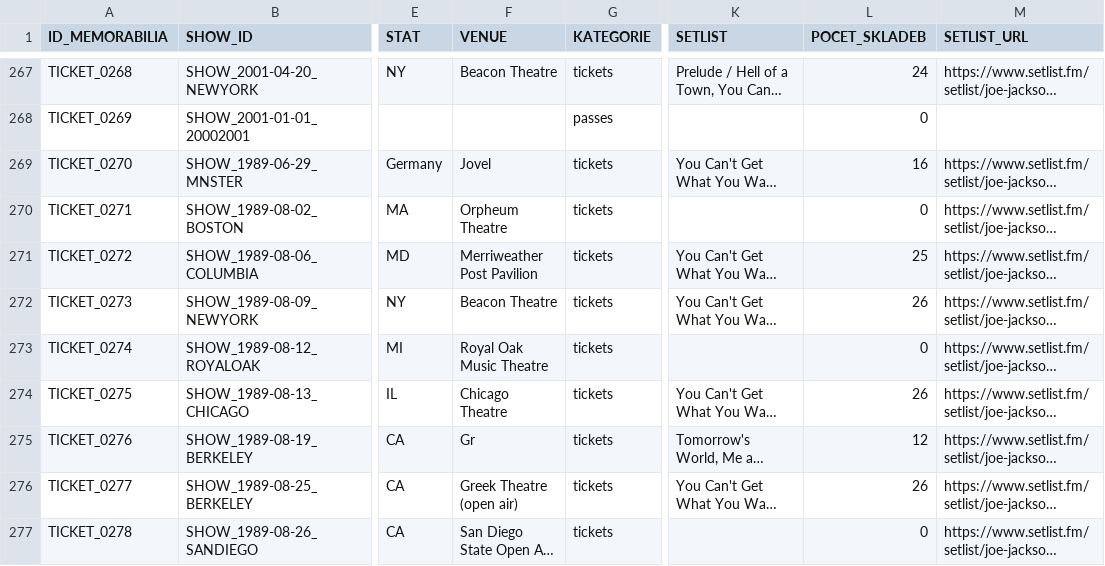
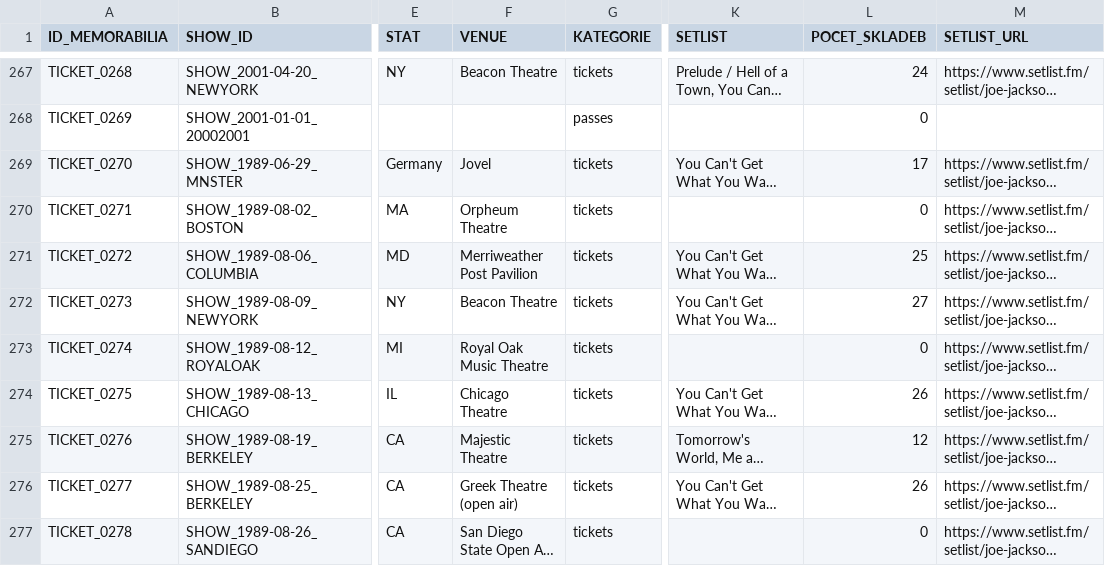
Before and after one commit to 19forever/joe-jackson-tickets, a CSV file: joe_jackson_tickets_cleaned.csv, drawn as a sheet; only a part is shown, gaps mark what is left out; long unchanged cells end in …; the diff names each change by its address in the sheet, - before the commit and + after, or states it on an @@ line.

Commit message:
Update record TICKET_0276 via Web Editor

```diff
--- a/joe_jackson_tickets_cleaned.csv
+++ b/joe_jackson_tickets_cleaned.csv
-L269 (POCET_SKLADEB): 16
+L269 (POCET_SKLADEB): 17
-L272 (POCET_SKLADEB): 26
+L272 (POCET_SKLADEB): 27
-F275 (VENUE): Gr
+F275 (VENUE): Majestic Theatre
```
